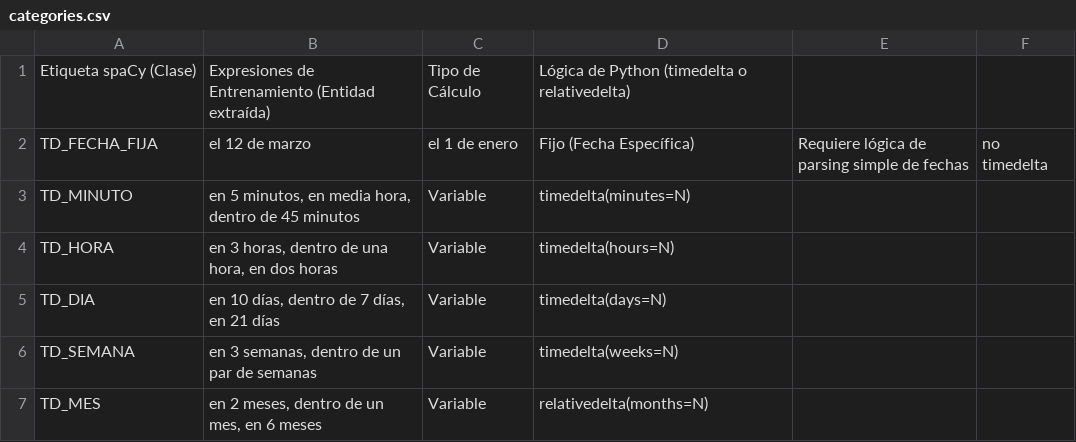
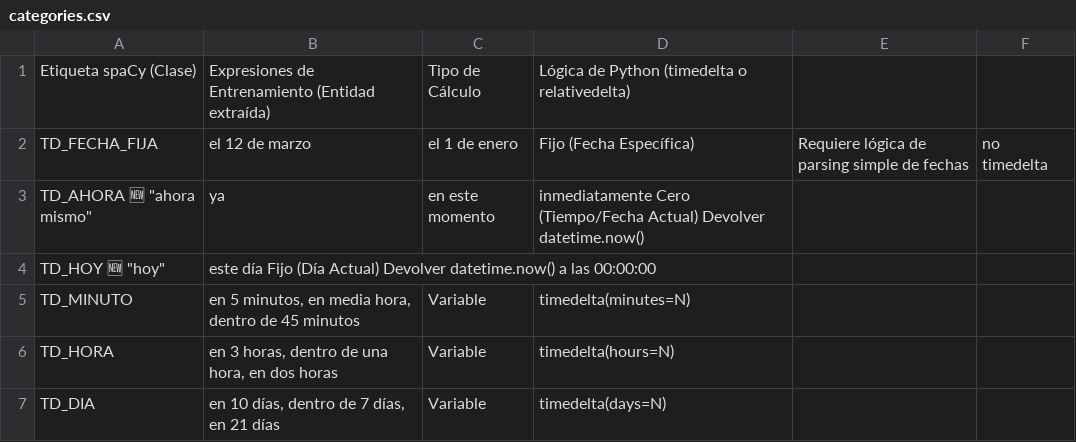
Before and after one commit to AresNeutron/ChronosFrei, a CSV file: server/ML/timedelta/data/categories.csv, drawn as a sheet; only a part is shown; the shorter side is filled out with more unchanged rows; the diff names each change by its address in the sheet, - before the commit and + after, or states it on an @@ line.

Commit message:
added two missing categories: today and now

```diff
--- a/server/ML/timedelta/data/categories.csv
+++ b/server/ML/timedelta/data/categories.csv
+row 3: TD_AHORA 🆕 "ahora mismo" | ya | en este momento | inmediatamente Cero (Tiempo/Fecha Actual) Devolver datetime.now()
+row 4: TD_HOY 🆕 "hoy" | este día Fijo (Día Actual) Devolver datetime.now() a las 00:00:00
```
Also changed, not shown: 1 other file.
